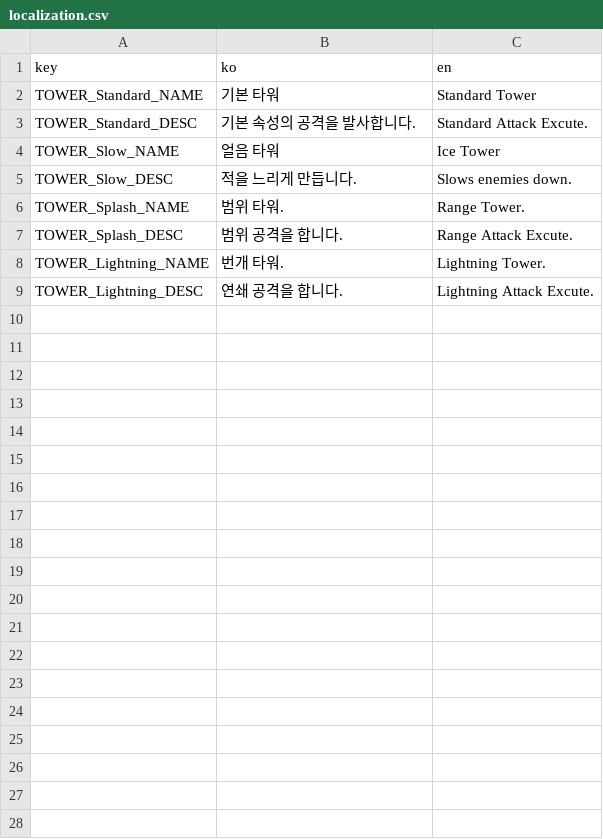
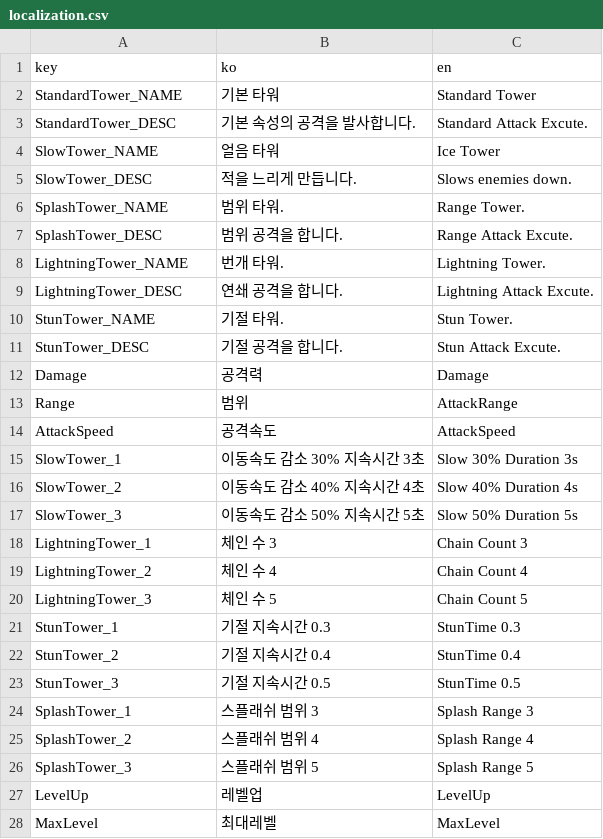
Before and after one commit to Kimhaejun1012/Unity-3D-Defence, a CSV file: Assets/Resources/localization.csv, drawn as a sheet.

Commit message:
Tower Stats Panel 추가 Tower LevelUp System 구현

```diff
--- a/Assets/Resources/localization.csv
+++ b/Assets/Resources/localization.csv
@@ -1,9 +1,28 @@
 key,ko,en
-TOWER_Standard_NAME,기본 타워,Standard Tower
-TOWER_Standard_DESC,기본 속성의 공격을 발사합니다.,Standard Attack Excute.
-TOWER_Slow_NAME,얼음 타워,Ice Tower
-TOWER_Slow_DESC,적을 느리게 만듭니다.,Slows enemies down.
-TOWER_Splash_NAME,범위 타워.,Range Tower.
-TOWER_Splash_DESC,범위 공격을 합니다.,Range Attack Excute.
-TOWER_Lightning_NAME,번개 타워.,Lightning Tower.
-TOWER_Lightning_DESC,연쇄 공격을 합니다.,Lightning Attack Excute.
+StandardTower_NAME,기본 타워,Standard Tower
+StandardTower_DESC,기본 속성의 공격을 발사합니다.,Standard Attack Excute.
+SlowTower_NAME,얼음 타워,Ice Tower
+SlowTower_DESC,적을 느리게 만듭니다.,Slows enemies down.
+SplashTower_NAME,범위 타워.,Range Tower.
+SplashTower_DESC,범위 공격을 합니다.,Range Attack Excute.
+LightningTower_NAME,번개 타워.,Lightning Tower.
+LightningTower_DESC,연쇄 공격을 합니다.,Lightning Attack Excute.
+StunTower_NAME,기절 타워.,Stun Tower.
+StunTower_DESC,기절 공격을 합니다.,Stun Attack Excute.
+Damage,공격력,Damage
+Range,범위,AttackRange
+AttackSpeed,공격속도,AttackSpeed
+SlowTower_1,이동속도 감소 30% 지속시간 3초,Slow 30% Duration 3s
+SlowTower_2,이동속도 감소 40% 지속시간 4초,Slow 40% Duration 4s
+SlowTower_3,이동속도 감소 50% 지속시간 5초,Slow 50% Duration 5s
+LightningTower_1,체인 수 3,Chain Count 3
+LightningTower_2,체인 수 4,Chain Count 4
+LightningTower_3,체인 수 5,Chain Count 5
+StunTower_1,기절 지속시간 0.3,StunTime 0.3
+StunTower_2,기절 지속시간 0.4,StunTime 0.4
+StunTower_3,기절 지속시간 0.5,StunTime 0.5
+SplashTower_1,스플래쉬 범위 3,Splash Range 3
+SplashTower_2,스플래쉬 범위 4,Splash Range 4
+SplashTower_3,스플래쉬 범위 5,Splash Range 5
+LevelUp,레벨업,LevelUp
+MaxLevel,최대레벨,MaxLevel
```
Also changed, not shown: 21 other files.
